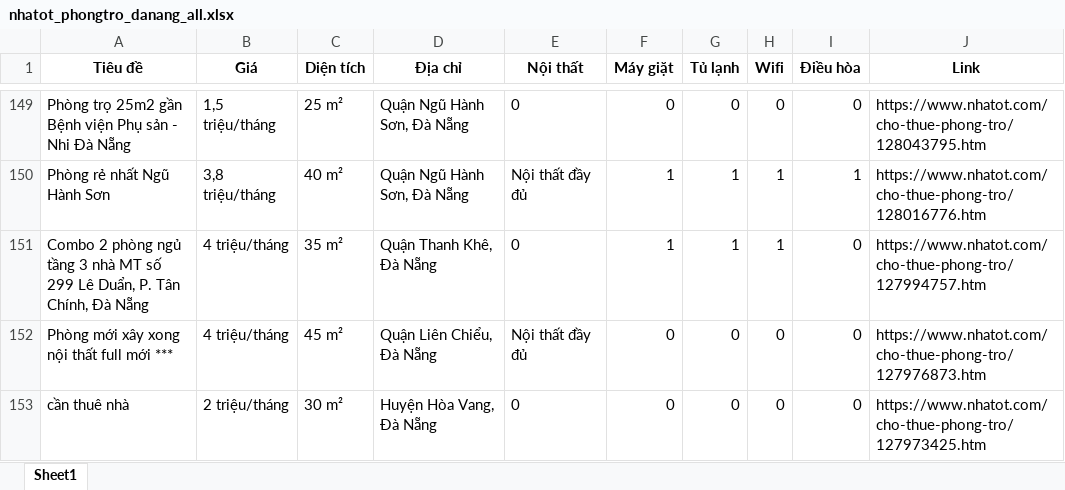
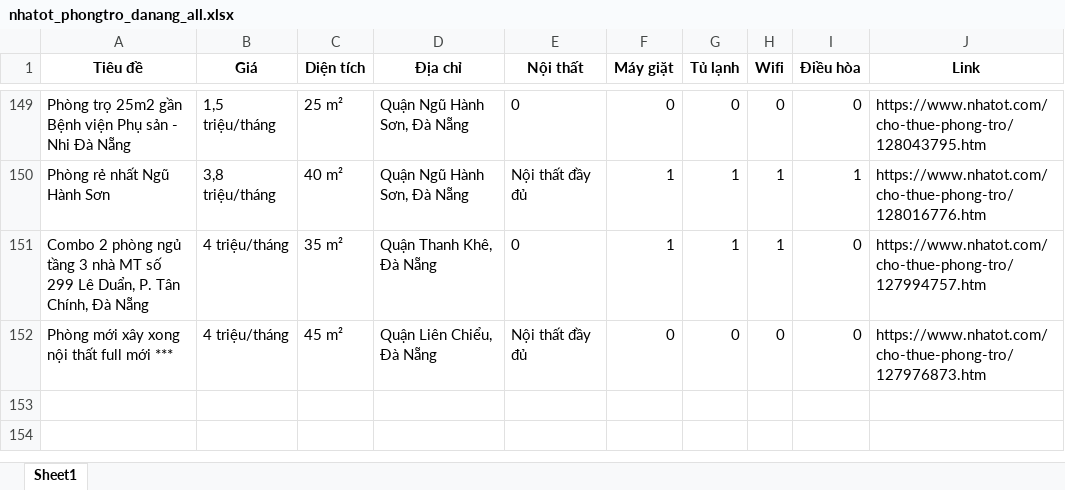
Before and after one commit to 5ude-k/c-o-d-li-u-ph-ng-tr-, an Excel workbook: nhatot_phongtro_danang_all.xlsx, sheet Sheet1, drawn as a sheet; only a part is shown, gaps mark what is left out; values as stored, in another font and other column widths than the file's, no borders; removed rows and columns are numbered as before the commit, all else as after; the diff covers the shown part only; the diff names each change by its address in the sheet, - before the commit and + after, or states it on an @@ line.

```diff
--- a/nhatot_phongtro_danang_all.xlsx (sheet Sheet1)
+++ b/nhatot_phongtro_danang_all.xlsx (sheet Sheet1)
-row 153: cần thuê nhà | 2 triệu/tháng | 30 m² | Huyện Hòa Vang, Đà Nẵng | 0 | 0 | 0 | 0 | 0 | https://www.nhatot.com/cho-thue-phong-tro/127973425.htm
```
Also changed, not shown: 8 added rows, 8 removed rows and 5 moved rows elsewhere in this sheet, 3 other files.
